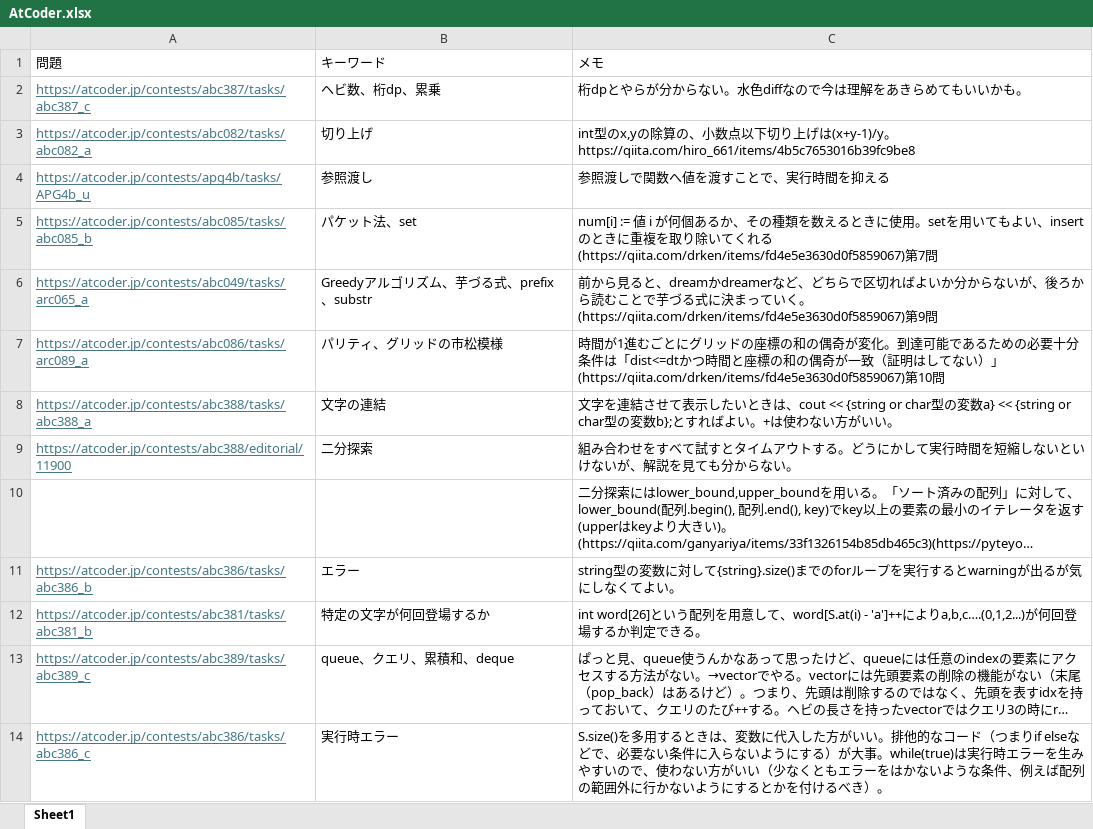
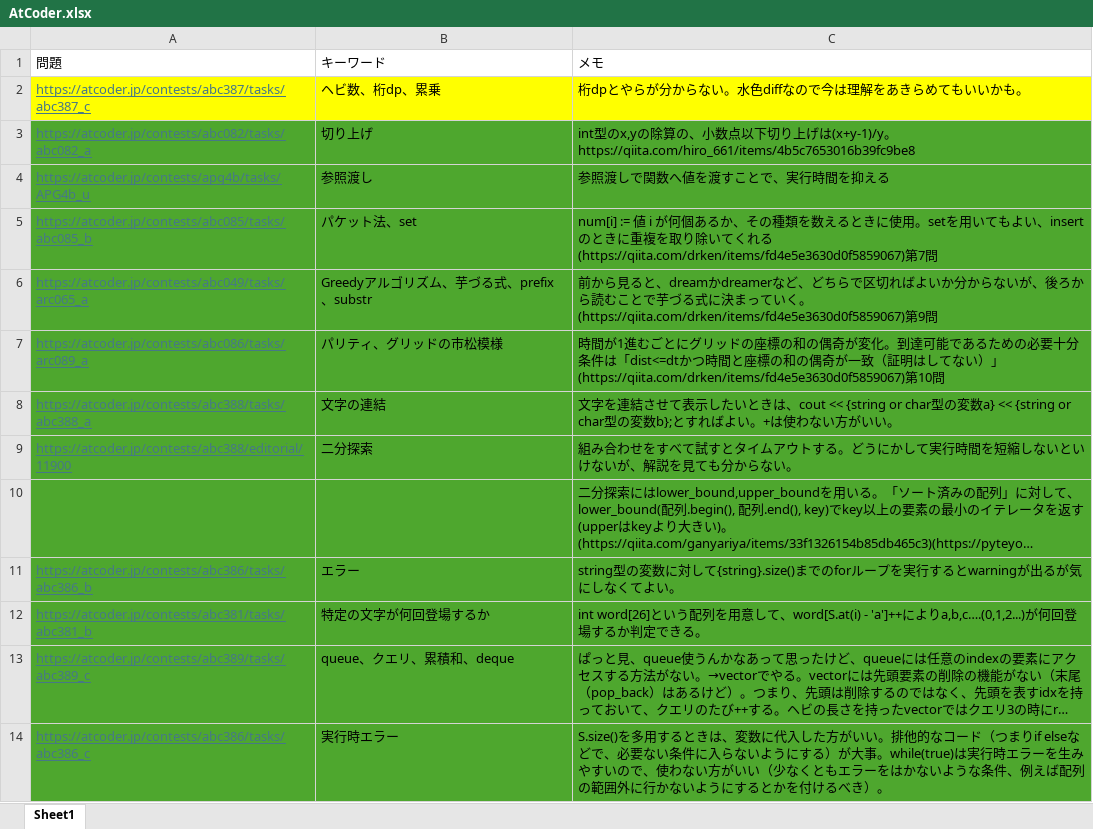
Before and after one commit to KeeK-ee/AtCoder, an Excel workbook: AtCoder.xlsx, sheet Sheet1, drawn as a sheet; only a part is shown; long unchanged cells end in …; values as stored, in another font and other column widths than the file's, no borders; the diff covers the shown part only; the diff names each change by its address in the sheet, - before the commit and + after, or states it on an @@ line.

```diff
--- a/AtCoder.xlsx (sheet Sheet1)
+++ b/AtCoder.xlsx (sheet Sheet1)
-A2:C2 fill: none
+A2:C2 fill: #FFFF00
-A3:C14 fill: none
+A3:C14 fill: #4EA72E
```
Also changed, not shown: cell formats elsewhere in this sheet, 40 other files.
